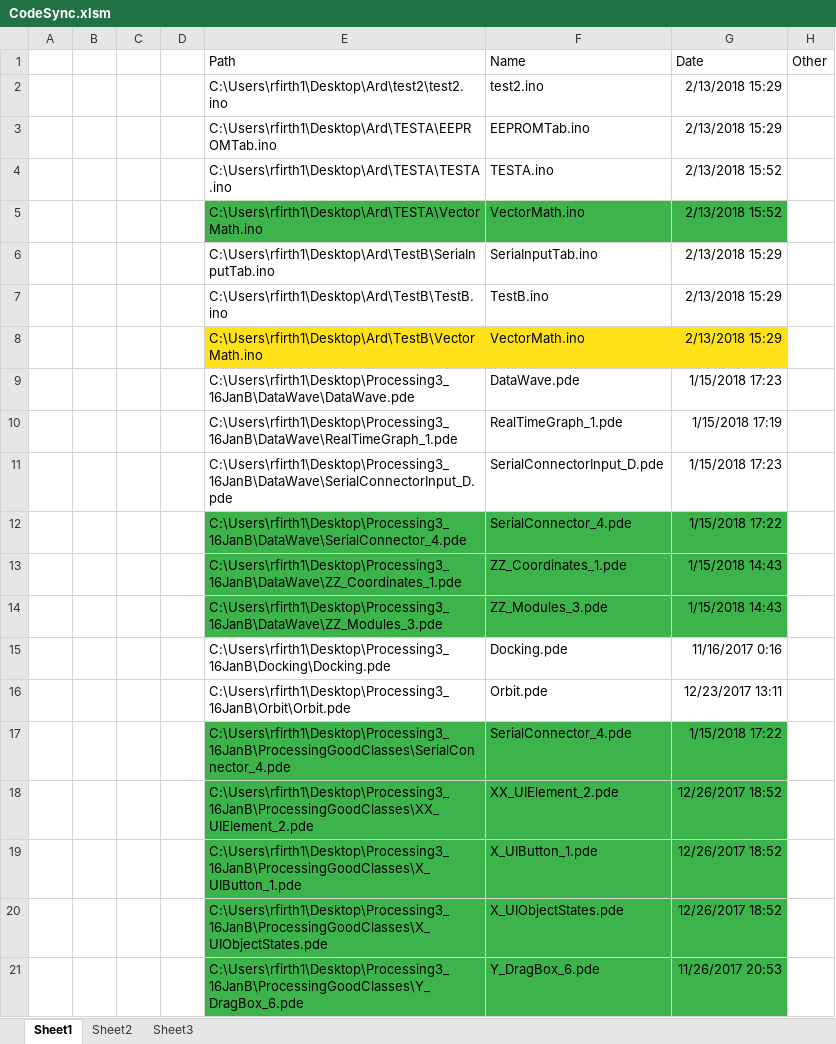
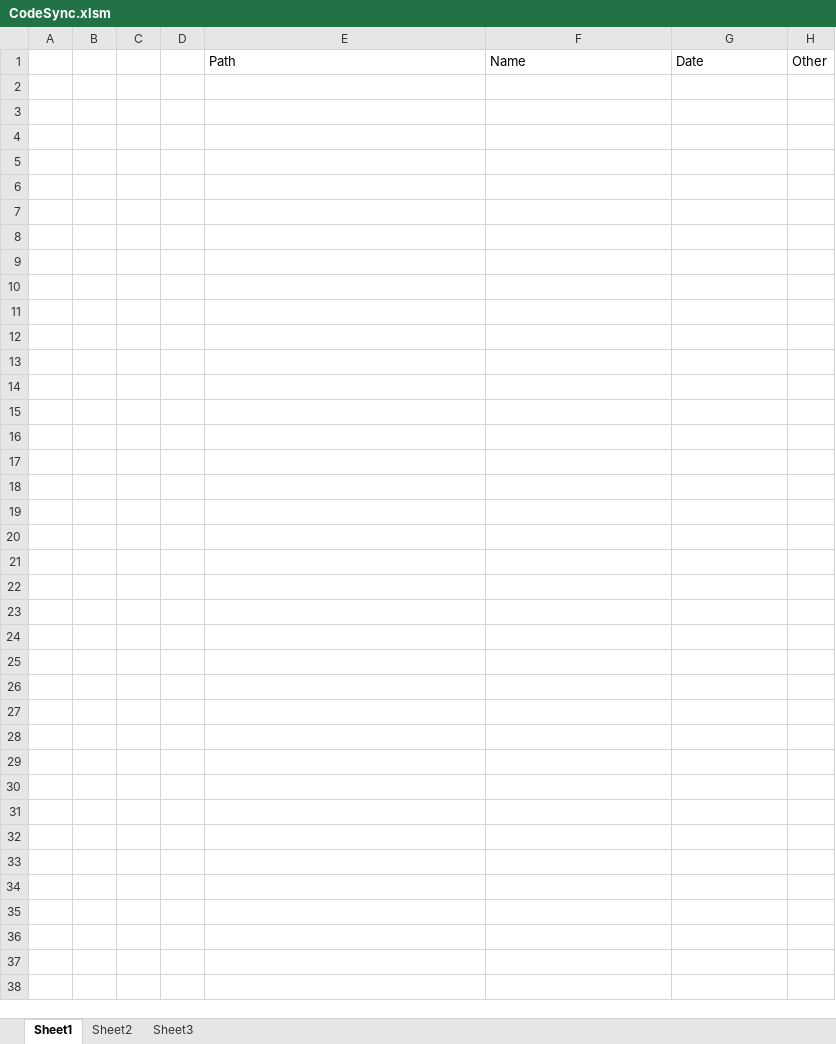
Before and after one commit to richardFirth/CodeGeneratingMacros, an Excel workbook: CodeSync.xlsm, sheet Sheet1, drawn as a sheet; only a part is shown; values as stored, in another font and other column widths than the file's, no borders; charts and pictures not drawn; the diff covers the shown part only; the diff names each change by its address in the sheet, - before the commit and + after, or states it on an @@ line.

Commit message:
update sync to allow modification of files

```diff
--- a/CodeSync.xlsm (sheet Sheet1)
+++ b/CodeSync.xlsm (sheet Sheet1)
-row 2:  |  |  |  | C:\Users\rfirth1\Desktop\Ard\test2\test2.ino | test2.ino | 2/13/2018 15:29
-row 3:  |  |  |  | C:\Users\rfirth1\Desktop\Ard\TESTA\EEPROMTab.ino | EEPROMTab.ino | 2/13/2018 15:29
-row 4:  |  |  |  | C:\Users\rfirth1\Desktop\Ard\TESTA\TESTA.ino | TESTA.ino | 2/13/2018 15:52
-row 5:  |  |  |  | C:\Users\rfirth1\Desktop\Ard\TESTA\VectorMath.ino | VectorMath.ino | 2/13/2018 15:52
-row 6:  |  |  |  | C:\Users\rfirth1\Desktop\Ard\TestB\SeriaInputTab.ino | SeriaInputTab.ino | 2/13/2018 15:29
-row 7:  |  |  |  | C:\Users\rfirth1\Desktop\Ard\TestB\TestB.ino | TestB.ino | 2/13/2018 15:29
-row 8:  |  |  |  | C:\Users\rfirth1\Desktop\Ard\TestB\VectorMath.ino | VectorMath.ino | 2/13/2018 15:29
-row 9:  |  |  |  | C:\Users\rfirth1\Desktop\Processing3_16JanB\DataWave\DataWave.pde | DataWave.pde | 1/15/2018 17:23
-row 10:  |  |  |  | C:\Users\rfirth1\Desktop\Processing3_16JanB\DataWave\RealTimeGraph_1.pde | RealTimeGraph_1.pde | 1/15/2018 17:19
-row 11:  |  |  |  | C:\Users\rfirth1\Desktop\Processing3_16JanB\DataWave\SerialConnectorInput_D.pde | SerialConnectorInput_D.pde | 1/15/2018 17:23
-row 12:  |  |  |  | C:\Users\rfirth1\Desktop\Processing3_16JanB\DataWave\SerialConnector_4.pde | SerialConnector_4.pde | 1/15/2018 17:22
-row 13:  |  |  |  | C:\Users\rfirth1\Desktop\Processing3_16JanB\DataWave\ZZ_Coordinates_1.pde | ZZ_Coordinates_1.pde | 1/15/2018 14:43
-row 14:  |  |  |  | C:\Users\rfirth1\Desktop\Processing3_16JanB\DataWave\ZZ_Modules_3.pde | ZZ_Modules_3.pde | 1/15/2018 14:43
-row 15:  |  |  |  | C:\Users\rfirth1\Desktop\Processing3_16JanB\Docking\Docking.pde | Docking.pde | 11/16/2017 0:16
-row 16:  |  |  |  | C:\Users\rfirth1\Desktop\Processing3_16JanB\Orbit\Orbit.pde | Orbit.pde | 12/23/2017 13:11
-row 17:  |  |  |  | C:\Users\rfirth1\Desktop\Processing3_16JanB\ProcessingGoodClasses\SerialConnector_4.pde | SerialConnector_4.pde | 1/15/2018 17:22
-row 18:  |  |  |  | C:\Users\rfirth1\Desktop\Processing3_16JanB\ProcessingGoodClasses\XX_UIElement_2.pde | XX_UIElement_2.pde | 12/26/2017 18:52
-row 19:  |  |  |  | C:\Users\rfirth1\Desktop\Processing3_16JanB\ProcessingGoodClasses\X_UIButton_1.pde | X_UIButton_1.pde | 12/26/2017 18:52
-row 20:  |  |  |  | C:\Users\rfirth1\Desktop\Processing3_16JanB\ProcessingGoodClasses\X_UIObjectStates.pde | X_UIObjectStates.pde | 12/26/2017 18:52
-row 21:  |  |  |  | C:\Users\rfirth1\Desktop\Processing3_16JanB\ProcessingGoodClasses\Y_DragBox_6.pde | Y_DragBox_6.pde | 11/26/2017 20:53
```
Also changed, not shown: 319 removed rows elsewhere in this sheet, sheet Sheet2, charts or pictures.
